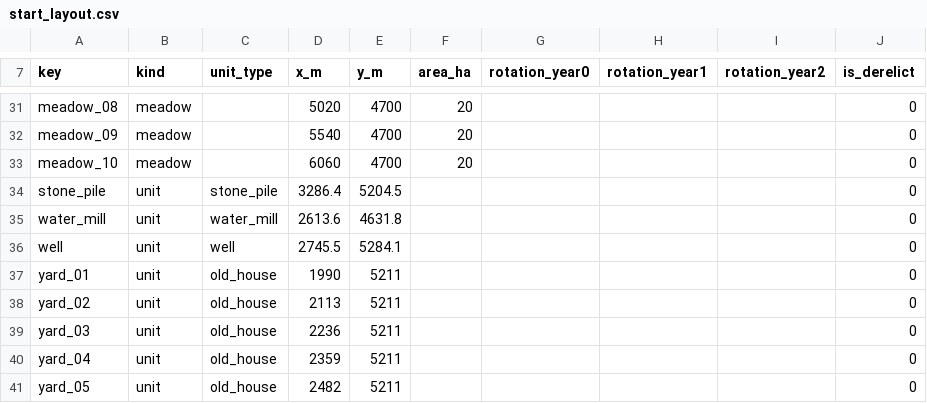
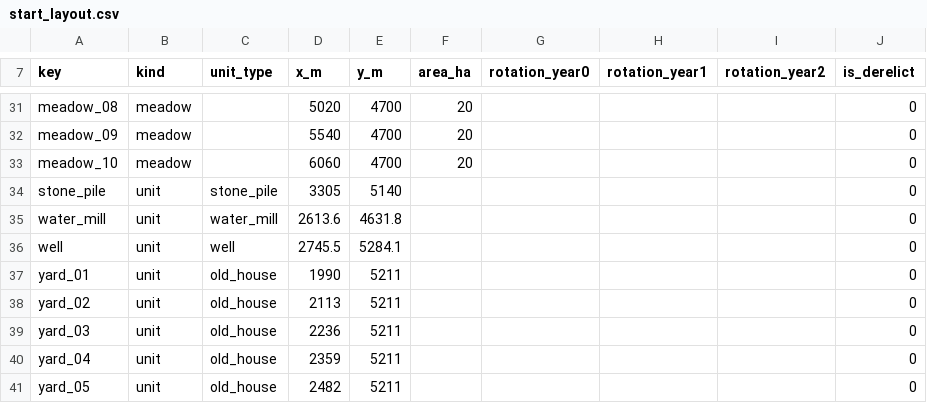
Before and after one commit to algb006/kolkhoz_root, a CSV file: tables/start_layout.csv, drawn as a sheet; only a part is shown, gaps mark what is left out.

```diff
--- a/tables/start_layout.csv
+++ b/tables/start_layout.csv
@@ -33,3 +33,3 @@ meadow_09,meadow,,5540,4700,20,,,,0
 meadow_10,meadow,,6060,4700,20,,,,0
-stone_pile,unit,stone_pile,3286.4,5204.5,,,,,0
+stone_pile,unit,stone_pile,3305,5140,,,,,0
 water_mill,unit,water_mill,2613.6,4631.8,,,,,0
```
Also changed, not shown: tables/unit_types.csv.
